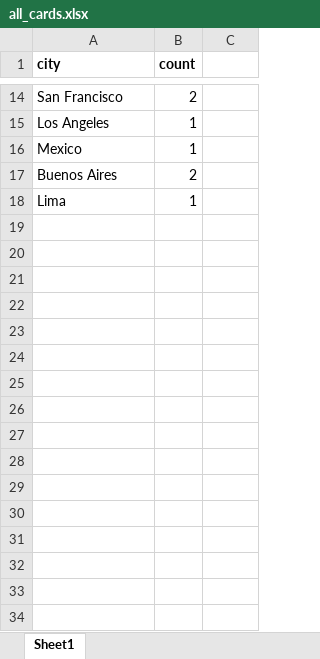
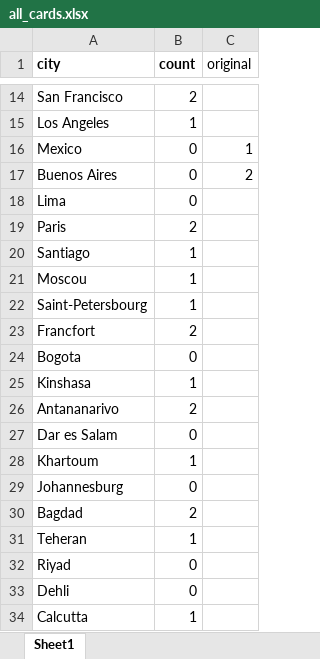
Before and after one commit to pierrecattin/pandemic-legacy, an Excel workbook: data/all_cards.xlsx, sheet Sheet1, drawn as a sheet; only a part is shown, gaps mark what is left out; values as stored, in another font and other column widths than the file's, no borders; the diff covers the shown part only; the diff names each change by its address in the sheet, - before the commit and + after, or states it on an @@ line.

Commit message:
Enable return into game from any card, even if start outside of game

```diff
--- a/data/all_cards.xlsx (sheet Sheet1)
+++ b/data/all_cards.xlsx (sheet Sheet1)
-C1: (empty)
+C1: original
-B16 (count): 1
+B16 (count): 0
-C16 (original): (empty)
+C16 (original): 1
-B17 (count): 2
+B17 (count): 0
-C17 (original): (empty)
+C17 (original): 2
-B18 (count): 1
+B18 (count): 0
+row 19: Paris | 2
+row 20: Santiago | 1
+row 21: Moscou | 1
+row 22: Saint-Petersbourg | 1
+row 23: Francfort | 2
+row 24: Bogota | 0
+row 25: Kinshasa | 1
+row 26: Antananarivo | 2
+row 27: Dar es Salam | 0
+row 28: Khartoum | 1
+row 29: Johannesburg | 0
+row 30: Bagdad | 2
+row 31: Teheran | 1
+row 32: Riyad | 0
+row 33: Dehli | 0
+row 34: Calcutta | 1
```
Also changed, not shown: 10 added rows and 4 edited cells elsewhere in this sheet, 1 other file.
